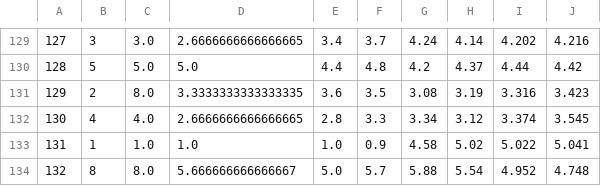
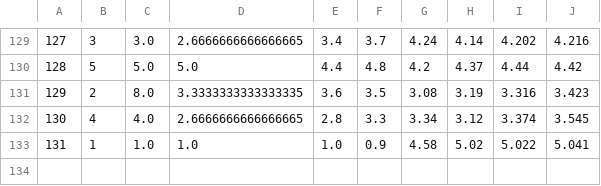
Before and after one commit to KyleW2/ImageClassifacationSL, a CSV file: results.csv, drawn as a sheet; only a part is shown, gaps mark what is left out; the diff names each change by its address in the sheet, - before the commit and + after, or states it on an @@ line.

```diff
--- a/results.csv
+++ b/results.csv
-row 134: 132 | 8 | 8.0 | 5.666666666666667 | 5.0 | 5.7 | 5.88 | 5.54 | 4.952 | 4.748
```
Also changed, not shown: 2 other files.
